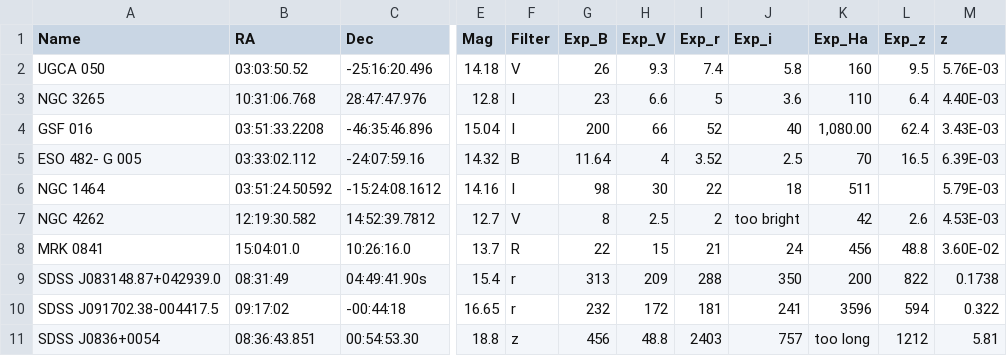
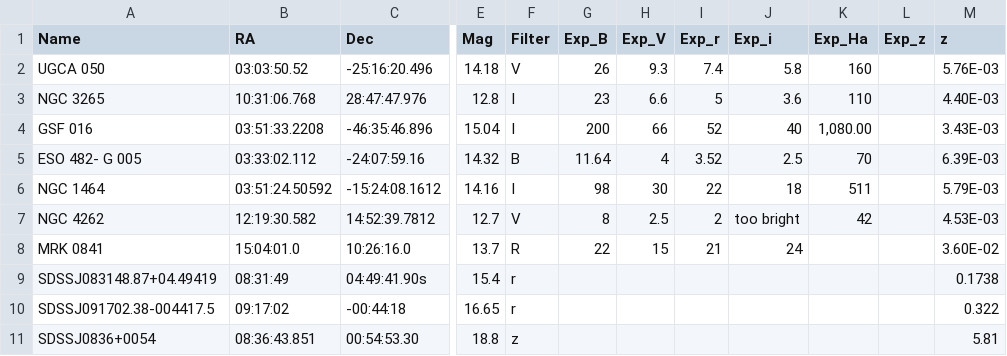
Before and after one commit to jhartke/LaSillaRepo2020, a CSV file: targets/Targets.csv, drawn as a sheet; only a part is shown, gaps mark what is left out; the diff covers the shown part only; the diff names each change by its address in the sheet, - before the commit and + after, or states it on an @@ line.

Commit message:
Updated targets

```diff
--- a/targets/Targets.csv
+++ b/targets/Targets.csv
-L2 (Exp_z): 9.5
+L2 (Exp_z): (empty)
-L3 (Exp_z): 6.4
+L3 (Exp_z): (empty)
-L4 (Exp_z): 62.4
+L4 (Exp_z): (empty)
-L5 (Exp_z): 16.5
+L5 (Exp_z): (empty)
-L7 (Exp_z): 2.6
+L7 (Exp_z): (empty)
-K8 (Exp_Ha): 456
+K8 (Exp_Ha): (empty)
-L8 (Exp_z): 48.8
+L8 (Exp_z): (empty)
-A9 (Name): SDSS J083148.87+042939.0
+A9 (Name): SDSSJ083148.87+04.49419
-G9 (Exp_B): 313
+G9 (Exp_B): (empty)
-H9 (Exp_V): 209
+H9 (Exp_V): (empty)
-I9 (Exp_r): 288
+I9 (Exp_r): (empty)
-J9 (Exp_i): 350
+J9 (Exp_i): (empty)
-K9 (Exp_Ha): 200
+K9 (Exp_Ha): (empty)
-L9 (Exp_z): 822
+L9 (Exp_z): (empty)
-A10 (Name): SDSS J091702.38-004417.5
+A10 (Name): SDSSJ091702.38-004417.5
-G10 (Exp_B): 232
+G10 (Exp_B): (empty)
-H10 (Exp_V): 172
+H10 (Exp_V): (empty)
-I10 (Exp_r): 181
+I10 (Exp_r): (empty)
-J10 (Exp_i): 241
+J10 (Exp_i): (empty)
-K10 (Exp_Ha): 3596
+K10 (Exp_Ha): (empty)
-L10 (Exp_z): 594
+L10 (Exp_z): (empty)
-A11 (Name): SDSS J0836+0054
+A11 (Name): SDSSJ0836+0054
-G11 (Exp_B): 456
+G11 (Exp_B): (empty)
-H11 (Exp_V): 48.8
+H11 (Exp_V): (empty)
-I11 (Exp_r): 2403
+I11 (Exp_r): (empty)
-J11 (Exp_i): 757
+J11 (Exp_i): (empty)
-K11 (Exp_Ha): too long
+K11 (Exp_Ha): (empty)
-L11 (Exp_z): 1212
+L11 (Exp_z): (empty)
```
Also changed, not shown: 18 edited cells elsewhere in this file.
